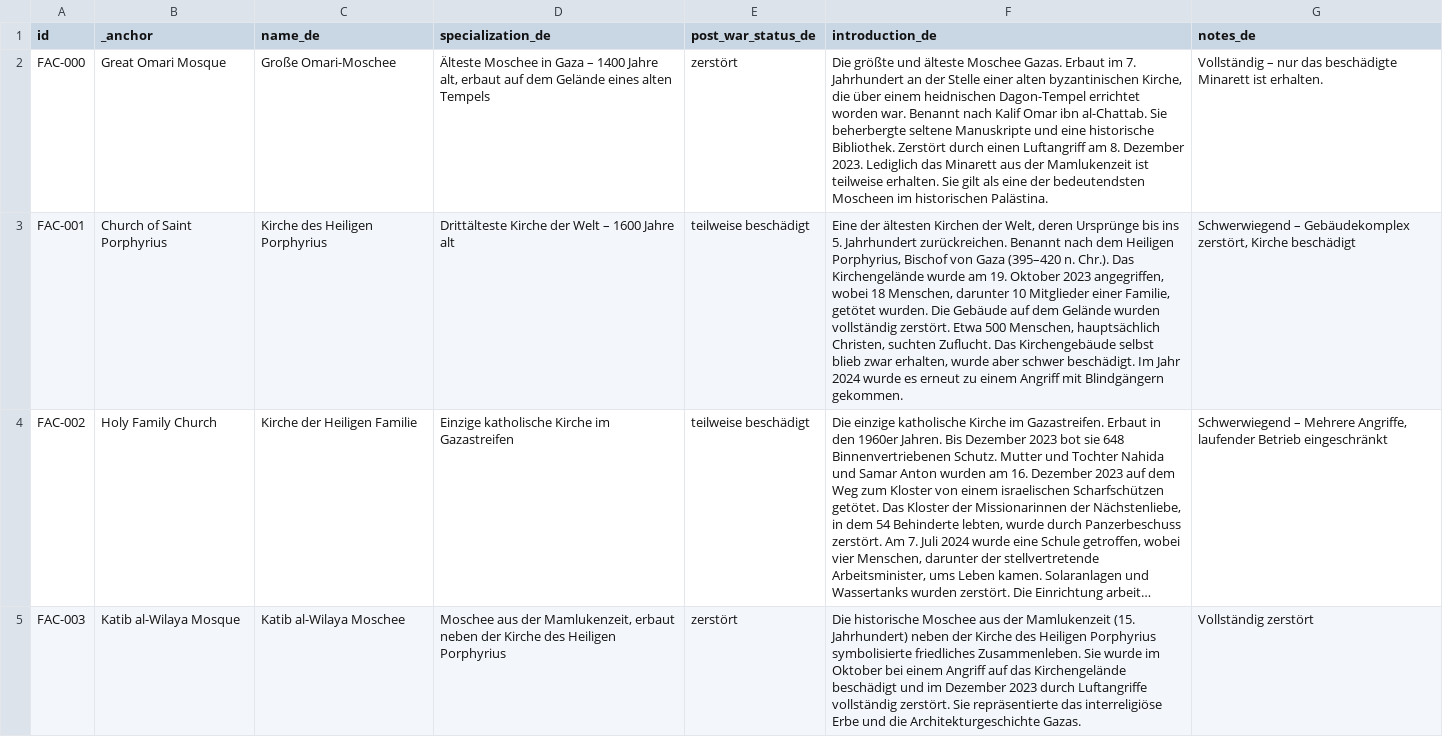
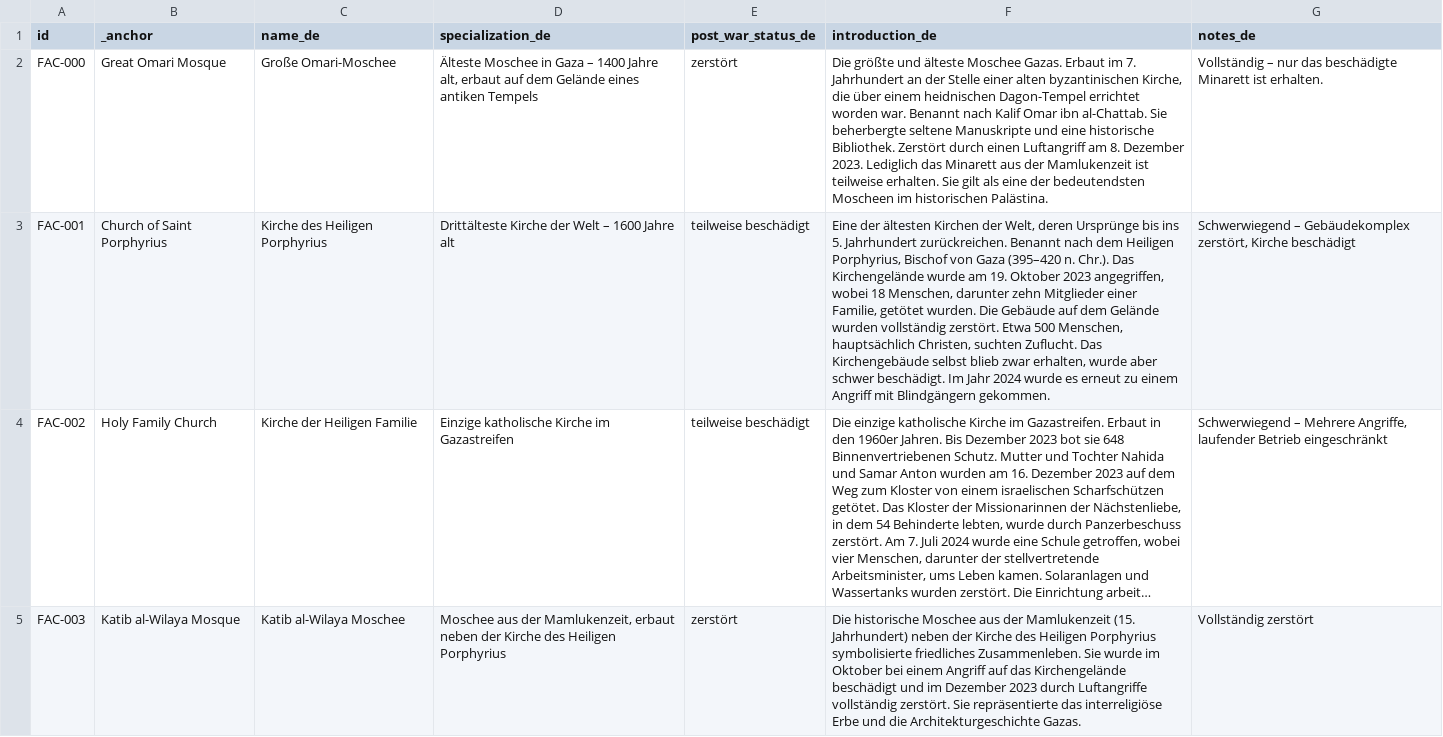
Before and after one commit to PalGenoPedia/PalGenoPedia, a CSV file: Pages/War_Crimes_Stats/stat-religious-attacked/Religous_facilities_de.csv, drawn as a sheet; only a part is shown; long unchanged cells end in …; the diff names each change by its address in the sheet, - before the commit and + after, or states it on an @@ line.

Commit message:
auto: update Religous_facilities_de.csv [2026-10-25T11:22:02.913Z]

```diff
--- a/Pages/War_Crimes_Stats/stat-religious-attacked/Religous_facilities_de.csv
+++ b/Pages/War_Crimes_Stats/stat-religious-attacked/Religous_facilities_de.csv
-D2 (specialization_de): …Gelände eines alten Tempels
+D2 (specialization_de): …Gelände eines antiken Tempels
-F3 (introduction_de): …Menschen, darunter 10 Mitglieder einer…
+F3 (introduction_de): …Menschen, darunter zehn Mitglieder einer…
```
